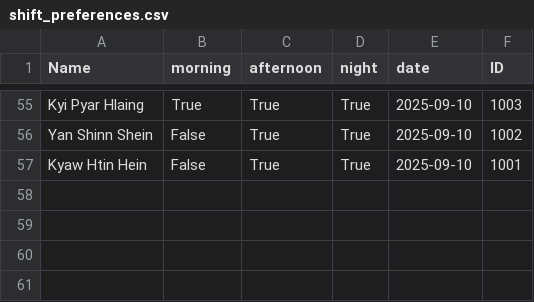
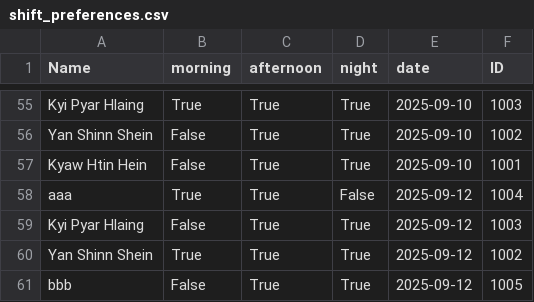
Before and after one commit to Kyawhtin21501/CCC_project, a CSV file: data/shift_preferences.csv, drawn as a sheet; only a part is shown, gaps mark what is left out.

```diff
--- a/data/shift_preferences.csv
+++ b/data/shift_preferences.csv
@@ -57 +57,5 @@ Yan Shinn Shein,False,True,True,2025-09-10,1002
 Kyaw Htin Hein,False,True,True,2025-09-10,1001
+aaa,True,True,False,2025-09-12,1004
+Kyi Pyar Hlaing,False,True,True,2025-09-12,1003
+Yan Shinn Shein,True,True,True,2025-09-12,1002
+bbb,False,True,True,2025-09-12,1005
```
Also changed, not shown: data/data_for_dashboard/temporary_shift_database_for_dashboard.csv, 2 other files.
